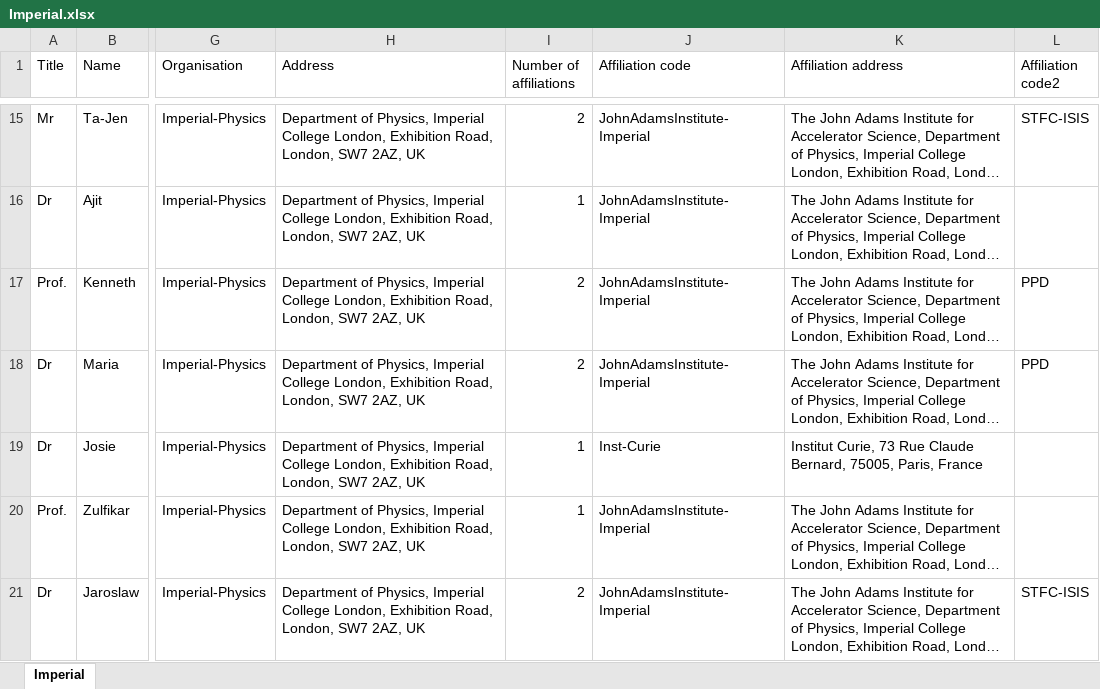
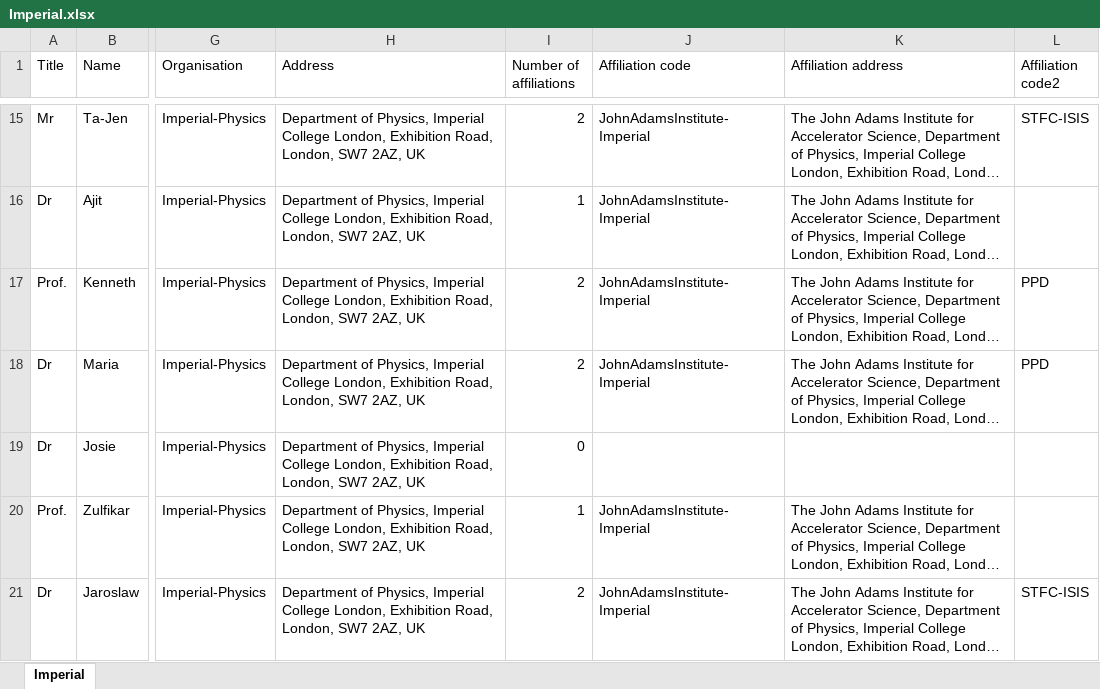
Before and after one commit to ImperialCollegeLondon/LhARA-Collaboration-lists, an Excel workbook: 11-CollaborationList/Imperial.xlsx, sheet Imperial, drawn as a sheet; only a part is shown, gaps mark what is left out; long unchanged cells end in …; values as stored, in another font and other column widths than the file's, no borders; table styles not drawn; the diff names each change by its address in the sheet, - before the commit and + after, or states it on an @@ line.

```diff
--- a/11-CollaborationList/Imperial.xlsx (sheet Imperial)
+++ b/11-CollaborationList/Imperial.xlsx (sheet Imperial)
-I19 (Number of affiliations): 1
+I19 (Number of affiliations): 0
-J19 (Affiliation code): Inst-Curie
+J19 (Affiliation code): (empty)
-K19 (Affiliation address): Institut Curie, 73 Rue Claude Bernard, 75005, Paris, France
+K19 (Affiliation address): (empty)
```
Also changed, not shown: 11-CollaborationList/Strathclyde.xlsx, 32 other files.
